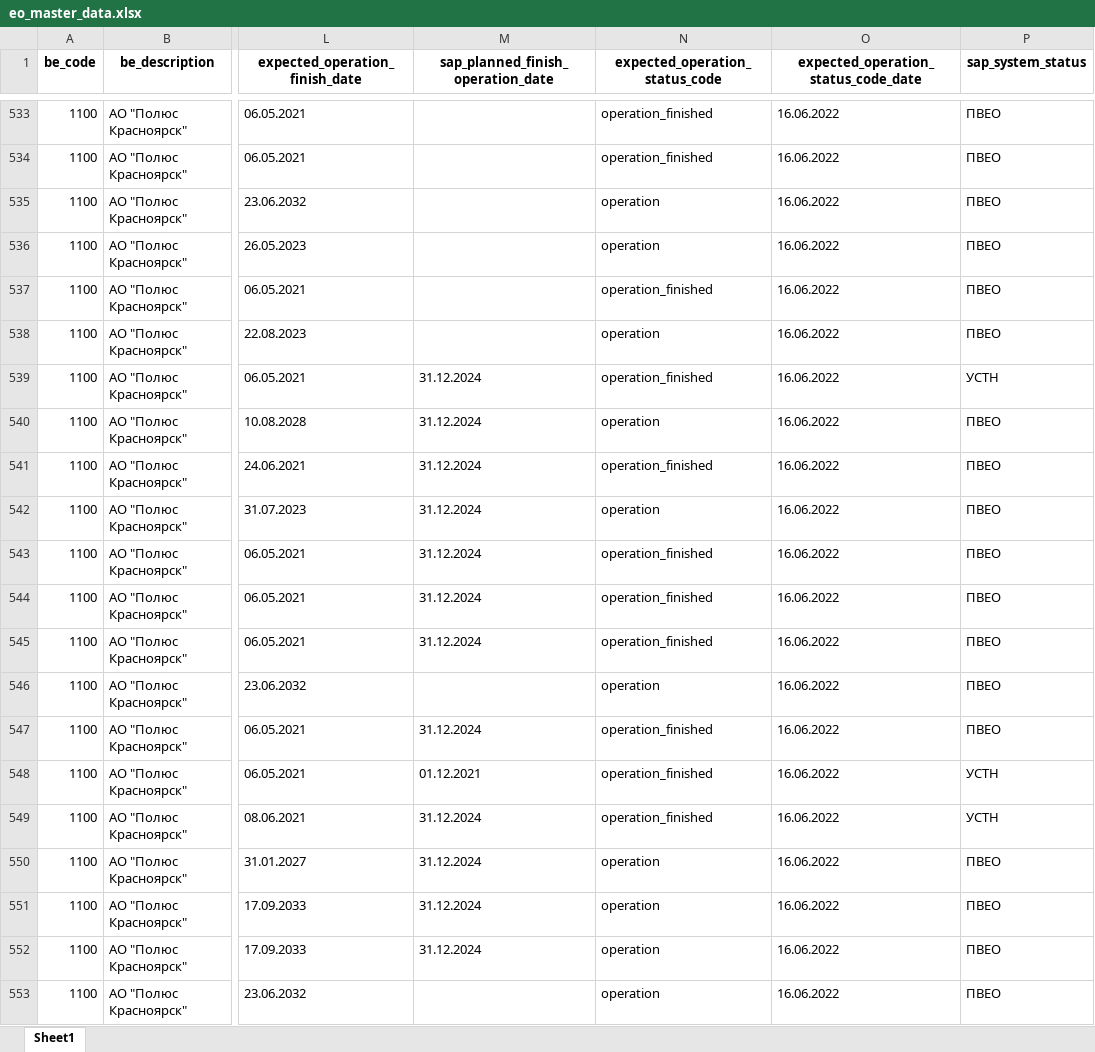
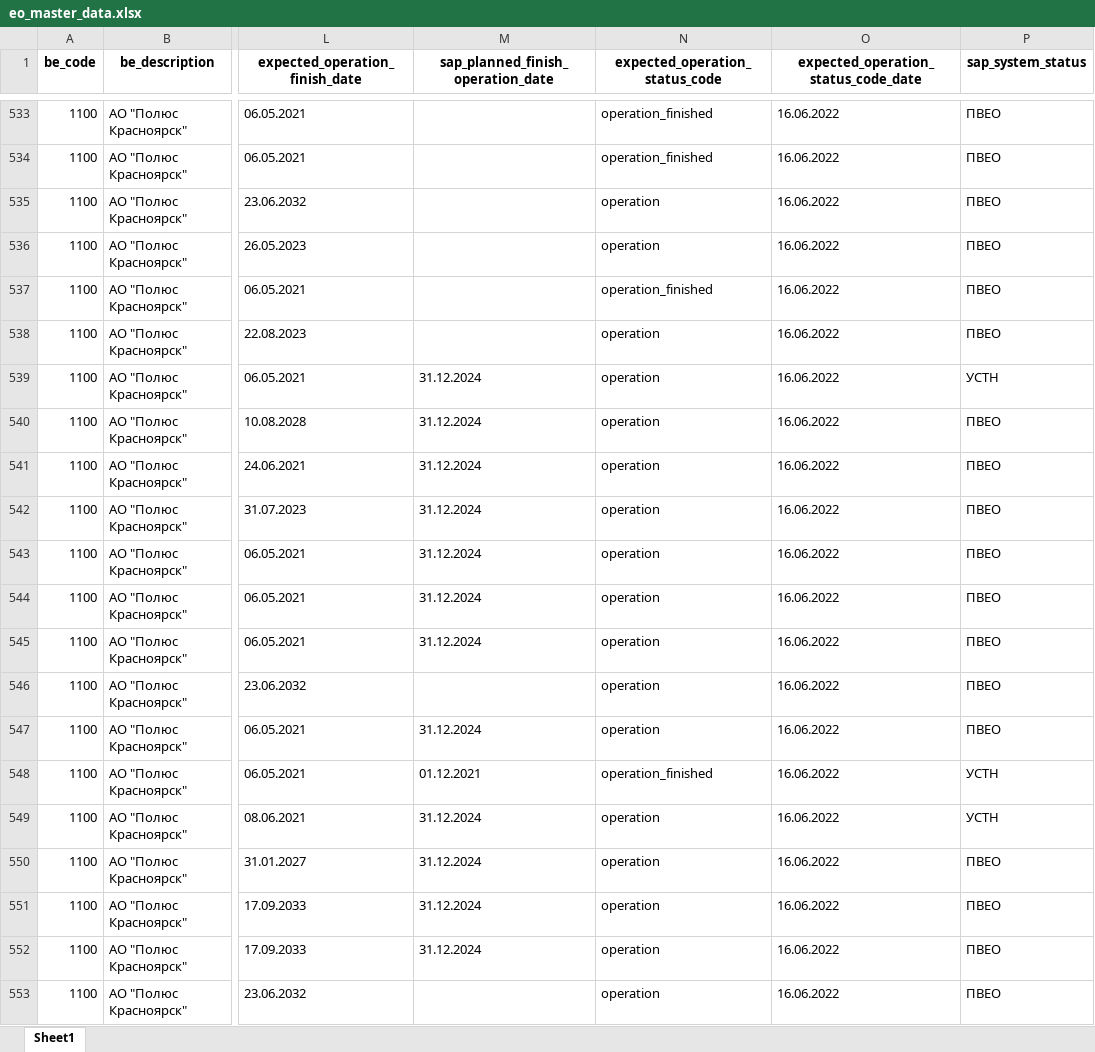
Before and after one commit to Zhenya1975/bdo_v1, an Excel workbook: downloads/eo_master_data.xlsx, sheet Sheet1, drawn as a sheet; only a part is shown, gaps mark what is left out; values as stored, in another font and other column widths than the file's, no borders; the diff covers the shown part only; the diff names each change by its address in the sheet, - before the commit and + after, or states it on an @@ line.

Commit message:
данные обновились со статусом operation status sap с поля дата завершения

```diff
--- a/downloads/eo_master_data.xlsx (sheet Sheet1)
+++ b/downloads/eo_master_data.xlsx (sheet Sheet1)
-N539 (expected_operation_status_code): operation_finished
+N539 (expected_operation_status_code): operation
-N541 (expected_operation_status_code): operation_finished
+N541 (expected_operation_status_code): operation
-N543:N545 (expected_operation_status_code): operation_finished
+N543:N545 (expected_operation_status_code): operation
-N547 (expected_operation_status_code): operation_finished
+N547 (expected_operation_status_code): operation
-N549 (expected_operation_status_code): operation_finished
+N549 (expected_operation_status_code): operation
```
Also changed, not shown: 198 edited cells elsewhere in this sheet, 3 other files.
